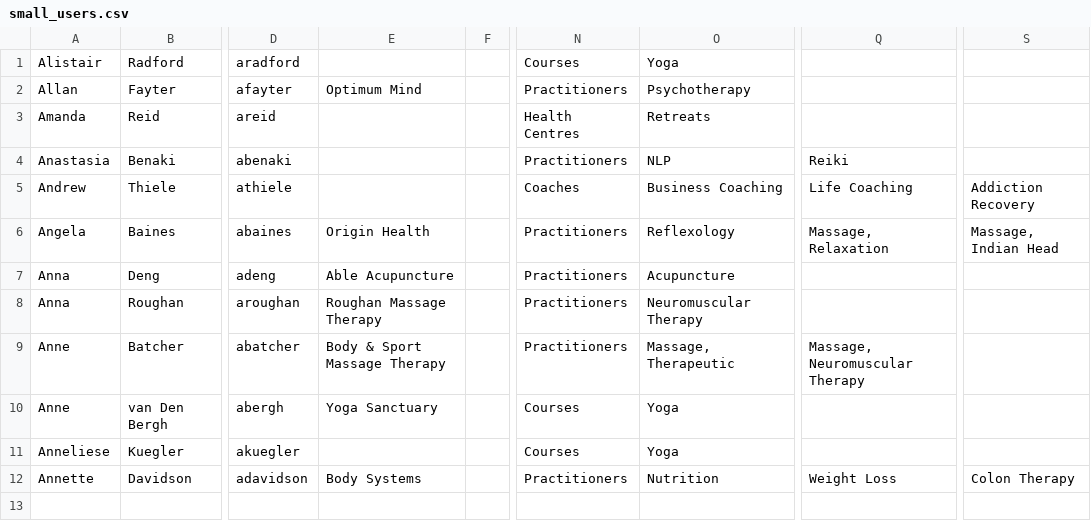
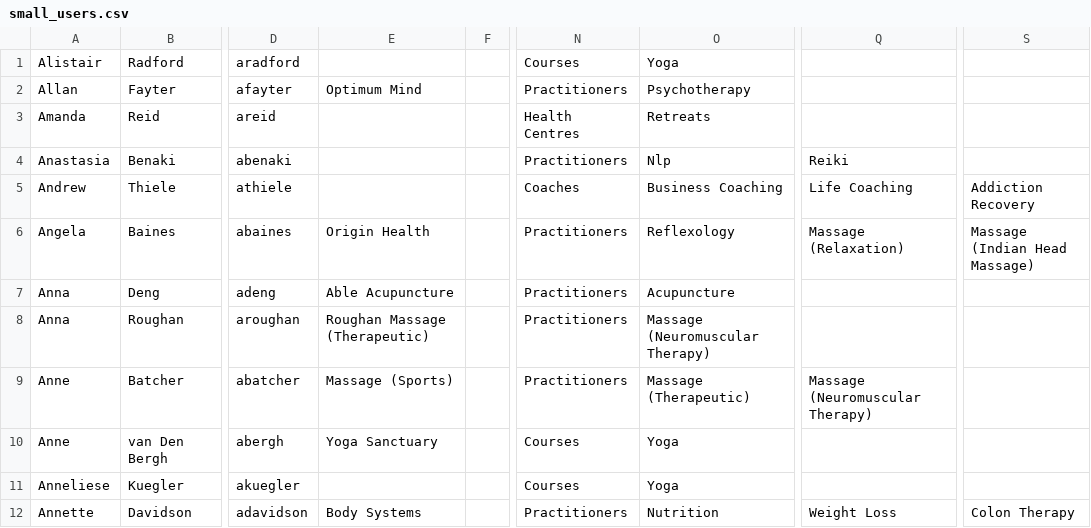
Before and after one commit to cbonnet99/cbba, a CSV file: csv/small_users.csv, drawn as a sheet; only a part is shown, gaps mark what is left out; the diff names each change by its address in the sheet, - before the commit and + after, or states it on an @@ line.

```diff
--- a/csv/small_users.csv
+++ b/csv/small_users.csv
-O4: NLP
+O4: Nlp
-Q6: Massage, Relaxation
+Q6: Massage (Relaxation)
-S6: Massage, Indian Head
+S6: Massage (Indian Head Massage)
-E8: Roughan Massage Therapy
+E8: Roughan Massage (Therapeutic)
-O8: Neuromuscular Therapy
+O8: Massage (Neuromuscular Therapy)
-E9: Body & Sport Massage Therapy
+E9: Massage (Sports)
-O9: Massage, Therapeutic
+O9: Massage (Therapeutic)
-Q9: Massage, Neuromuscular Therapy
+Q9: Massage (Neuromuscular Therapy)
```
Also changed, not shown: csv/users.csv, 5 other files.
